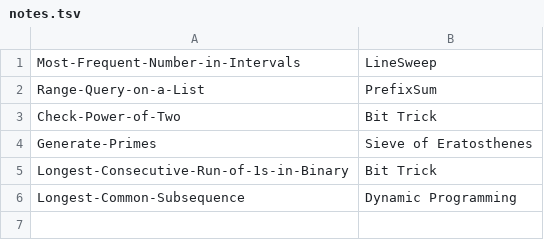
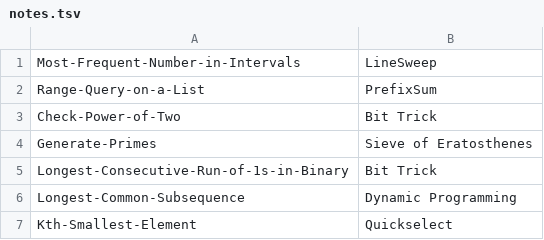
Before and after one commit to yaeba/binary-search-solutions, a TSV file: notes.tsv, drawn as a sheet; the diff names each change by its address in the sheet, - before the commit and + after, or states it on an @@ line.

Commit message:
add Kth-Smallest-Element.cpp

```diff
--- a/notes.tsv
+++ b/notes.tsv
+row 7: Kth-Smallest-Element | Quickselect
```
Also changed, not shown: 2 other files.
